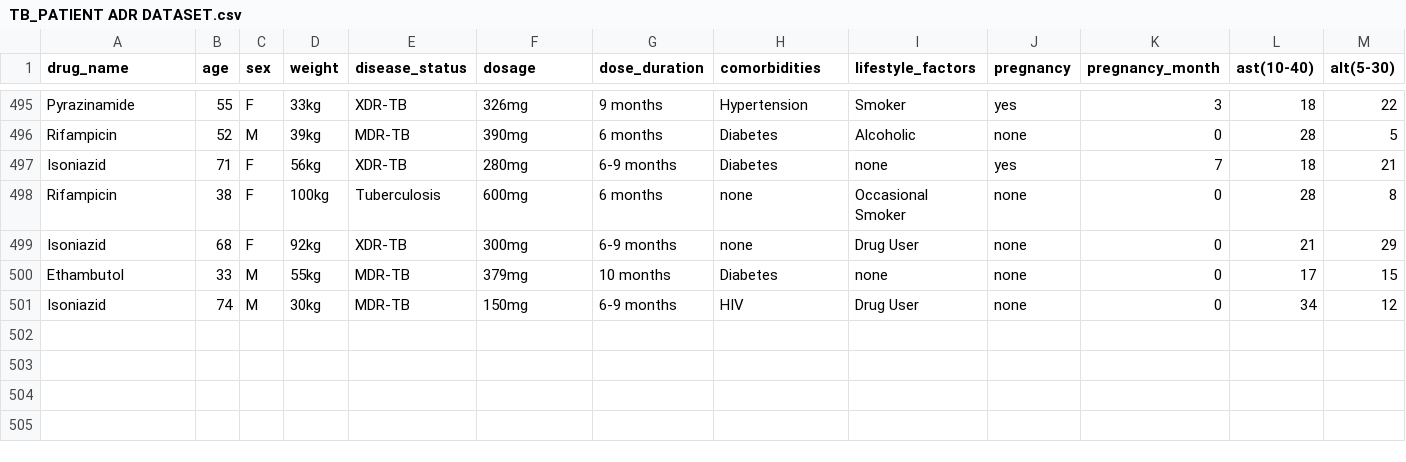
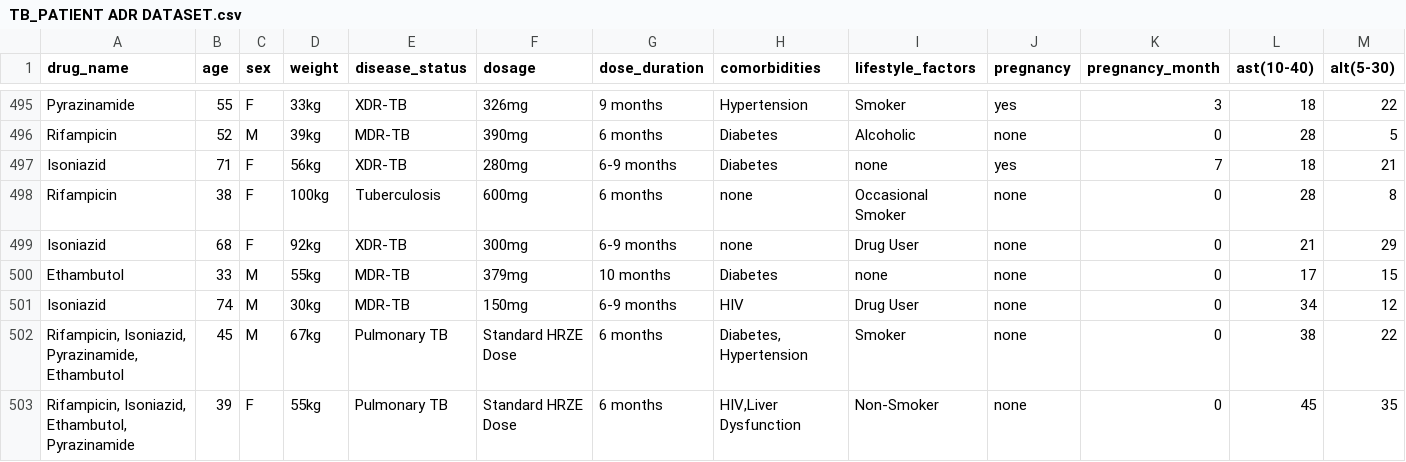
Before and after one commit to shivani21045/adr_tb, a CSV file: TB_PATIENT ADR DATASET.csv, drawn as a sheet; only a part is shown, gaps mark what is left out; rows hold the shown columns only; the diff covers the shown part only; the diff names each change by its address in the sheet, - before the commit and + after, or states it on an @@ line.

Commit message:
19/03/25 10:10PM 20/03/2025 code change speak of all output and dataset values have modified to combination of drug but showing error please check

```diff
--- a/TB_PATIENT ADR DATASET.csv
+++ b/TB_PATIENT ADR DATASET.csv
+row 502: Rifampicin, Isoniazid, Pyrazinamide, Ethambutol | 45 | M | 67kg | Pulmonary TB | Standard HRZE Dose | 6 months | Diabetes, Hypertension | Smoker | none | 0 | 38 | 22
+row 503: Rifampicin, Isoniazid, Ethambutol, Pyrazinamide | 39 | F | 55kg | Pulmonary TB | Standard HRZE Dose | 6 months | HIV,Liver Dysfunction | Non-Smoker | none | 0 | 45 | 35
```
Also changed, not shown: 2 added rows and 3 edited cells elsewhere in this file, 1 other file.
